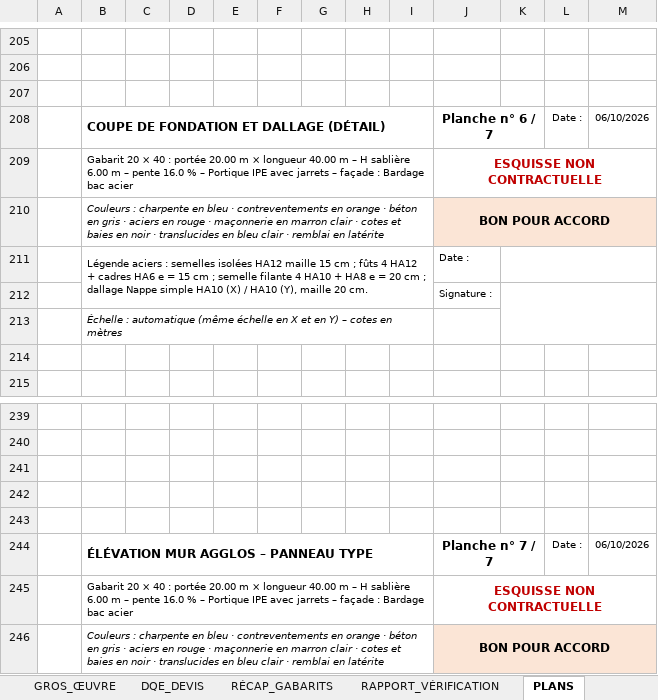
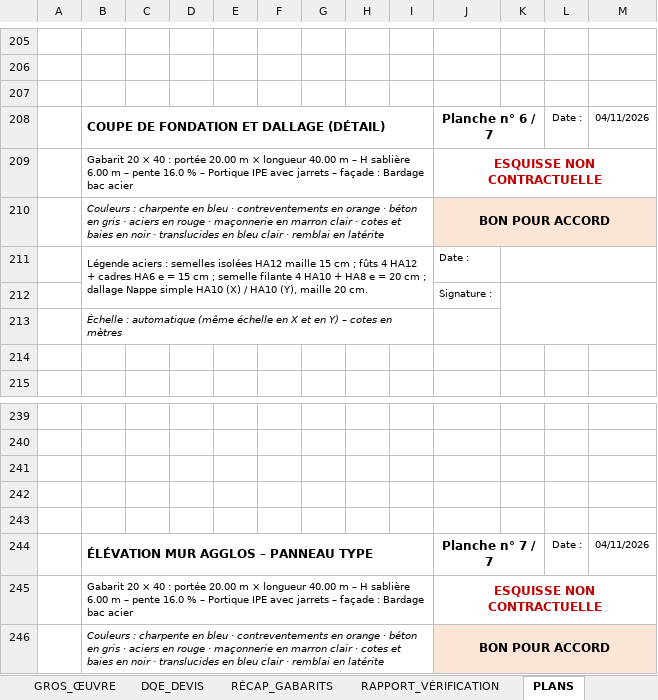
Before and after one commit to jeanclaude922014-coder/btp-devis-pro, an Excel workbook: outils/charpente-metallique/Quantitatif_Charpente_Metallique.xlsx, sheet PLANS, drawn as a sheet; only a part is shown, gaps mark what is left out; values as stored, in another font and other column widths than the file's, no borders; charts and pictures not drawn; the diff covers the shown part only; the diff names each change by its address in the sheet, - before the commit and + after, or states it on an @@ line.

```diff
--- a/outils/charpente-metallique/Quantitatif_Charpente_Metallique.xlsx (sheet PLANS)
+++ b/outils/charpente-metallique/Quantitatif_Charpente_Metallique.xlsx (sheet PLANS)
-M208: 06/10/2026
+M208: 04/11/2026
-M244: 06/10/2026
+M244: 04/11/2026
```
Also changed, not shown: 5 edited cells elsewhere in this sheet, sheet PARAMÈTRES, sheet PRÉDIMENSIONNEMENT, sheet QUANTITATIF_CHARPENTE, sheet ACCUEIL, sheet GROS_ŒUVRE, sheet RAPPORT_VÉRIFICATION, formulas that keep their value, charts or pictures, 5 other files.
